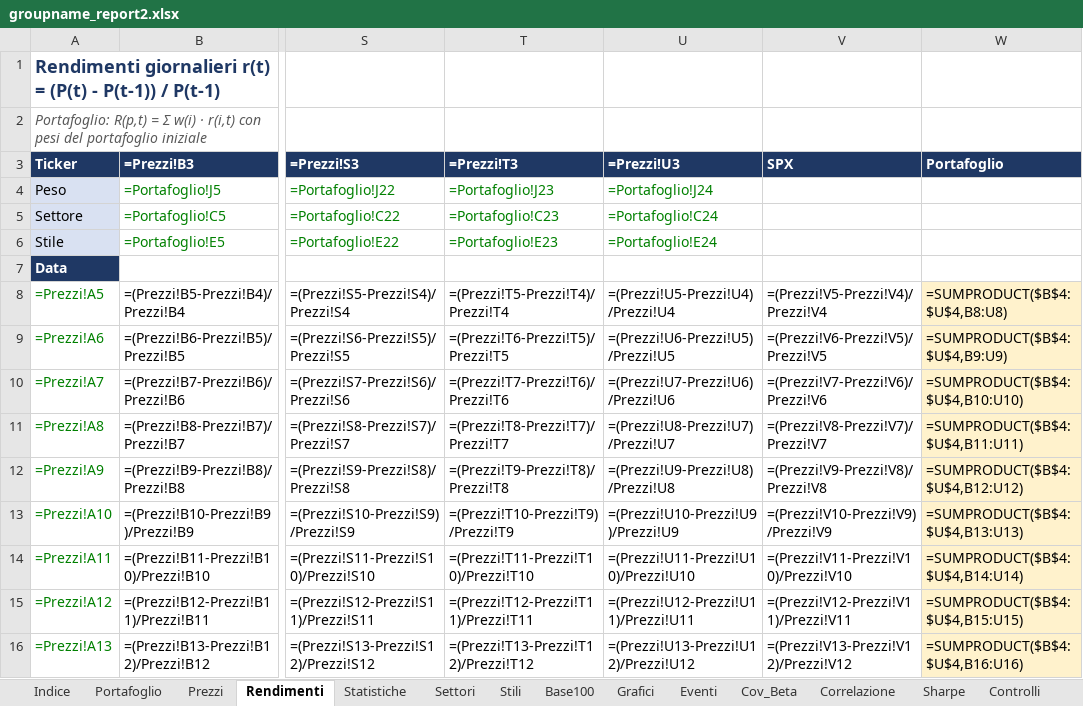
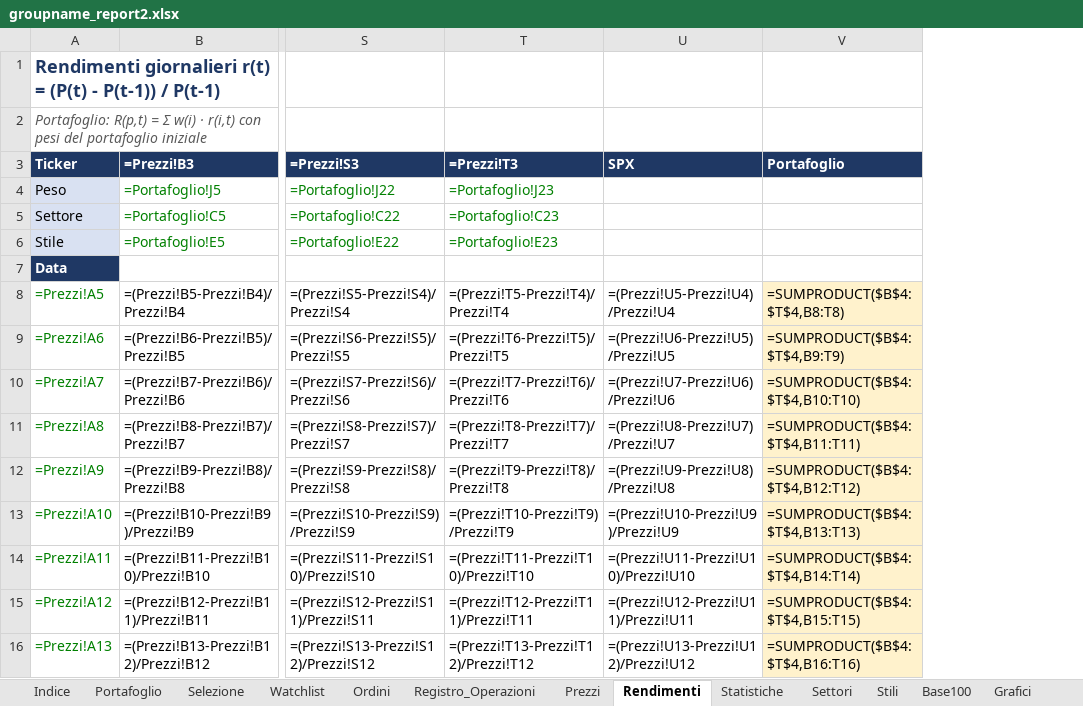
Before and after one commit to cristianozonta220405-afk/Uni, an Excel workbook: SMG/out/groupname_report2.xlsx, sheet Rendimenti, drawn as a sheet; only a part is shown, gaps mark what is left out; values as stored, in another font and other column widths than the file's, no borders; formulas without a stored value are shown as written; removed rows and columns are numbered as before the commit, all else as after; the diff covers the shown part only; the diff names each change by its address in the sheet, - before the commit and + after, or states it on an @@ line.

```diff
--- a/SMG/out/groupname_report2.xlsx (sheet Rendimenti)
+++ b/SMG/out/groupname_report2.xlsx (sheet Rendimenti)
+sheet tab: Selezione
+sheet tab: Watchlist
+sheet tab: Ordini
+sheet tab: Registro_Operazioni
-column V (SPX), rows 8-16: =(Prezzi!V5-Prezzi!V4)/Prezzi!V4 | =(Prezzi!V6-Prezzi!V5)/Prezzi!V5 | =(Prezzi!V7-Prezzi!V6)/Prezzi!V6 | =(Prezzi!V8-Prezzi!V7)/Prezzi!V7 | =(Prezzi!V9-Prezzi!V8)/Prezzi!V8 | =(Prezzi!V10-Prezzi!V9)/Prezzi!V9 | =(Prezzi!V11-Prezzi!V10)/Prezzi!V10 | =(Prezzi!V12-Prezzi!V11)/Prezzi!V11 | =(Prezzi!V13-Prezzi!V12)/Prezzi!V12
-U3: =Prezzi!U3
+U3: SPX
-U4 (SPX): =Portafoglio!J24
+U4 (SPX): (empty)
-U5 (SPX): =Portafoglio!C24
+U5 (SPX): (empty)
-U6 (SPX): =Portafoglio!E24
+U6 (SPX): (empty)
-V8 (Portafoglio): =SUMPRODUCT($B$4:$U$4,B8:U8)
+V8 (Portafoglio): =SUMPRODUCT($B$4:$T$4,B8:T8)
-V9 (Portafoglio): =SUMPRODUCT($B$4:$U$4,B9:U9)
+V9 (Portafoglio): =SUMPRODUCT($B$4:$T$4,B9:T9)
-V10 (Portafoglio): =SUMPRODUCT($B$4:$U$4,B10:U10)
+V10 (Portafoglio): =SUMPRODUCT($B$4:$T$4,B10:T10)
-V11 (Portafoglio): =SUMPRODUCT($B$4:$U$4,B11:U11)
+V11 (Portafoglio): =SUMPRODUCT($B$4:$T$4,B11:T11)
-V12 (Portafoglio): =SUMPRODUCT($B$4:$U$4,B12:U12)
+V12 (Portafoglio): =SUMPRODUCT($B$4:$T$4,B12:T12)
-V13 (Portafoglio): =SUMPRODUCT($B$4:$U$4,B13:U13)
+V13 (Portafoglio): =SUMPRODUCT($B$4:$T$4,B13:T13)
-V14 (Portafoglio): =SUMPRODUCT($B$4:$U$4,B14:U14)
+V14 (Portafoglio): =SUMPRODUCT($B$4:$T$4,B14:T14)
-V15 (Portafoglio): =SUMPRODUCT($B$4:$U$4,B15:U15)
+V15 (Portafoglio): =SUMPRODUCT($B$4:$T$4,B15:T15)
-V16 (Portafoglio): =SUMPRODUCT($B$4:$U$4,B16:U16)
+V16 (Portafoglio): =SUMPRODUCT($B$4:$T$4,B16:T16)
```
Also changed, not shown: 77 edited cells elsewhere in this sheet, sheet Base100, sheet Prezzi, sheet Settori, sheet Stili, sheet Portafoglio, sheet Cov_Beta, 6 more sheets, charts or pictures, 11 other files.
